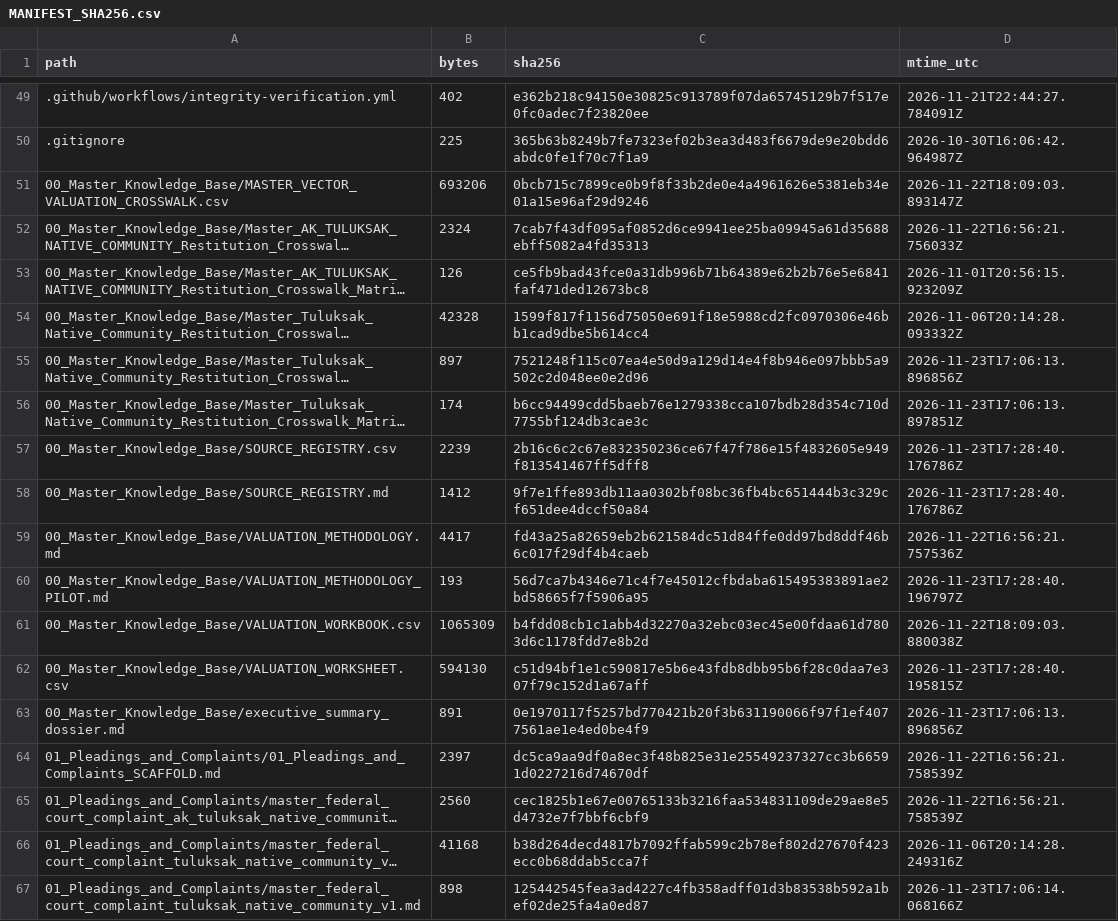
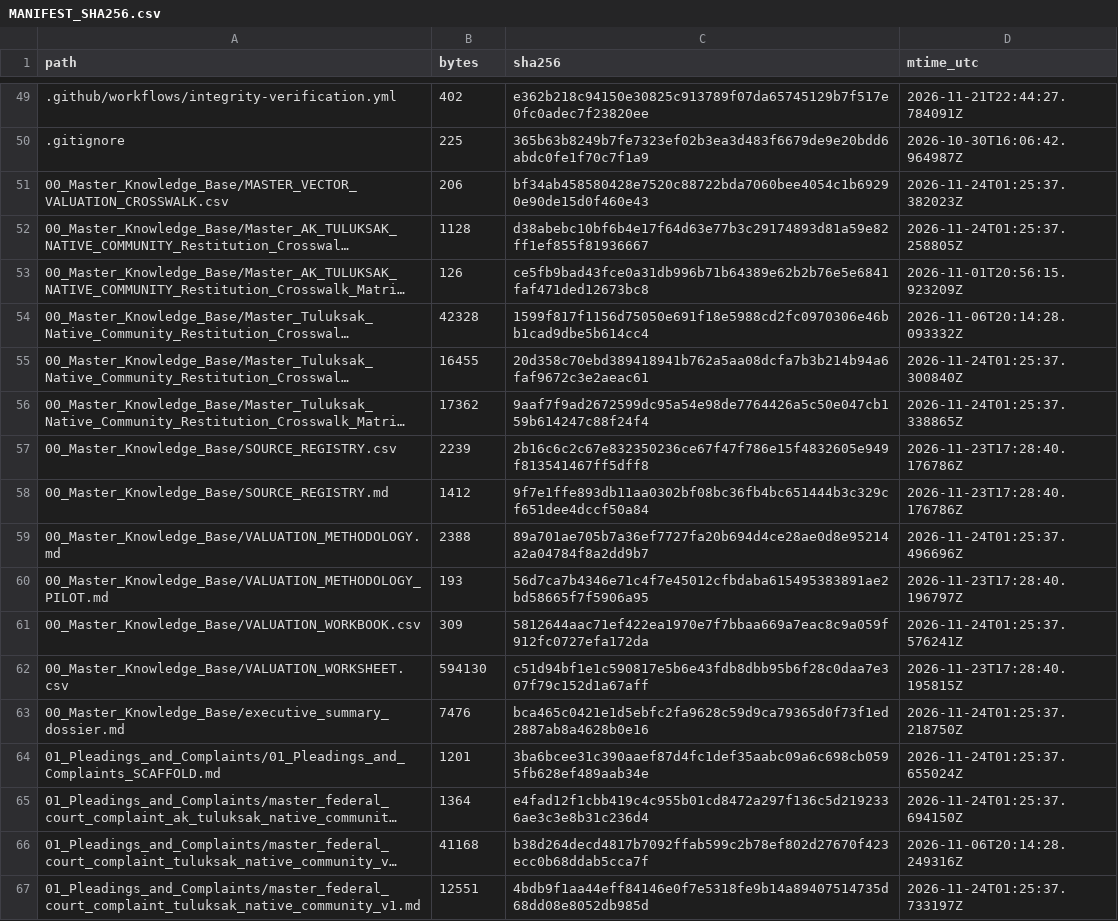
Before and after one commit to GlobalRestitutionAlliance/turtle-island-us-ak-tuluksak-native-community-master-litigation, a CSV file: 99_Archives_and_Manifests/MANIFEST_SHA256.csv, drawn as a sheet; only a part is shown, gaps mark what is left out; long unchanged cells end in …; the diff covers the shown part only; the diff names each change by its address in the sheet, - before the commit and + after, or states it on an @@ line.

```diff
--- a/99_Archives_and_Manifests/MANIFEST_SHA256.csv
+++ b/99_Archives_and_Manifests/MANIFEST_SHA256.csv
-B51 (bytes): 693206
+B51 (bytes): 206
-C51 (sha256): 0bcb715c7899ce0b9f8f33b2de0e4a4961626e5381eb34e01a15e96af29d9246
+C51 (sha256): bf34ab458580428e7520c88722bda7060bee4054c1b69290e90de15d0f460e43
-D51 (mtime_utc): 2026-11-22T18:09:03.893147Z
+D51 (mtime_utc): 2026-11-24T01:25:37.382023Z
-B52 (bytes): 2324
+B52 (bytes): 1128
-C52 (sha256): 7cab7f43df095af0852d6ce9941ee25ba09945a61d35688ebff5082a4fd35313
+C52 (sha256): d38abebc10bf6b4e17f64d63e77b3c29174893d81a59e82ff1ef855f81936667
-D52 (mtime_utc): 2026-11-22T16:56:21.756033Z
+D52 (mtime_utc): 2026-11-24T01:25:37.258805Z
-B55 (bytes): 897
+B55 (bytes): 16455
-C55 (sha256): 7521248f115c07ea4e50d9a129d14e4f8b946e097bbb5a9502c2d048ee0e2d96
+C55 (sha256): 20d358c70ebd389418941b762a5aa08dcfa7b3b214b94a6faf9672c3e2aeac61
-D55 (mtime_utc): 2026-11-23T17:06:13.896856Z
+D55 (mtime_utc): 2026-11-24T01:25:37.300840Z
-B56 (bytes): 174
+B56 (bytes): 17362
-C56 (sha256): b6cc94499cdd5baeb76e1279338cca107bdb28d354c710d7755bf124db3cae3c
+C56 (sha256): 9aaf7f9ad2672599dc95a54e98de7764426a5c50e047cb159b614247c88f24f4
-D56 (mtime_utc): 2026-11-23T17:06:13.897851Z
+D56 (mtime_utc): 2026-11-24T01:25:37.338865Z
-B59 (bytes): 4417
+B59 (bytes): 2388
-C59 (sha256): fd43a25a82659eb2b621584dc51d84ffe0dd97bd8ddf46b6c017f29df4b4caeb
+C59 (sha256): 89a701ae705b7a36ef7727fa20b694d4ce28ae0d8e95214a2a04784f8a2dd9b7
-D59 (mtime_utc): 2026-11-22T16:56:21.757536Z
+D59 (mtime_utc): 2026-11-24T01:25:37.496696Z
-B61 (bytes): 1065309
+B61 (bytes): 309
-C61 (sha256): b4fdd08cb1c1abb4d32270a32ebc03ec45e00fdaa61d7803d6c1178fdd7e8b2d
+C61 (sha256): 5812644aac71ef422ea1970e7f7bbaa669a7eac8c9a059f912fc0727efa172da
-D61 (mtime_utc): 2026-11-22T18:09:03.880038Z
+D61 (mtime_utc): 2026-11-24T01:25:37.576241Z
-B63 (bytes): 891
+B63 (bytes): 7476
-C63 (sha256): 0e1970117f5257bd770421b20f3b631190066f97f1ef4077561ae1e4ed0be4f9
+C63 (sha256): bca465c0421e1d5ebfc2fa9628c59d9ca79365d0f73f1ed2887ab8a4628b0e16
-D63 (mtime_utc): 2026-11-23T17:06:13.896856Z
+D63 (mtime_utc): 2026-11-24T01:25:37.218750Z
-B64 (bytes): 2397
+B64 (bytes): 1201
-C64 (sha256): dc5ca9aa9df0a8ec3f48b825e31e25549237327cc3b66591d0227216d74670df
+C64 (sha256): 3ba6bcee31c390aaef87d4fc1def35aabc09a6c698cb0595fb628ef489aab34e
-D64 (mtime_utc): 2026-11-22T16:56:21.758539Z
+D64 (mtime_utc): 2026-11-24T01:25:37.655024Z
-B65 (bytes): 2560
+B65 (bytes): 1364
-C65 (sha256): cec1825b1e67e00765133b3216faa534831109de29ae8e5d4732e7f7bbf6cbf9
+C65 (sha256): e4fad12f1cbb419c4c955b01cd8472a297f136c5d2192336ae3c3e8b31c236d4
-D65 (mtime_utc): 2026-11-22T16:56:21.758539Z
+D65 (mtime_utc): 2026-11-24T01:25:37.694150Z
-B67 (bytes): 898
+B67 (bytes): 12551
-C67 (sha256): 125442545fea3ad4227c4fb358adff01d3b83538b592a1bef02de25fa4a0ed87
+C67 (sha256): 4bdb9f1aa44eff84146e0f7e5318fe9b14a89407514735d68dd08e8052db985d
-D67 (mtime_utc): 2026-11-23T17:06:14.068166Z
+D67 (mtime_utc): 2026-11-24T01:25:37.733197Z
```
Also changed, not shown: 80 edited cells elsewhere in this file, 37 other files.
